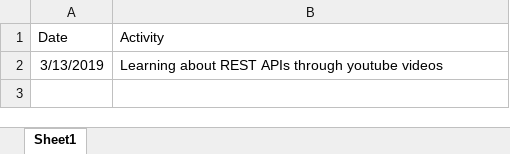
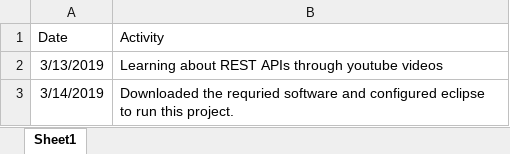
Before and after one commit to madhumitaganga/restapi, an Excel workbook: ActivityLog.xlsx, sheet Sheet1, drawn as a sheet; values as stored, in another font and other column widths than the file's, no borders; the diff names each change by its address in the sheet, - before the commit and + after, or states it on an @@ line.

Commit message:
updated activity log for 14th

```diff
--- a/ActivityLog.xlsx (sheet Sheet1)
+++ b/ActivityLog.xlsx (sheet Sheet1)
+row 3: 3/14/2019 | Downloaded the requried software and configured eclipse to run this project.
```
